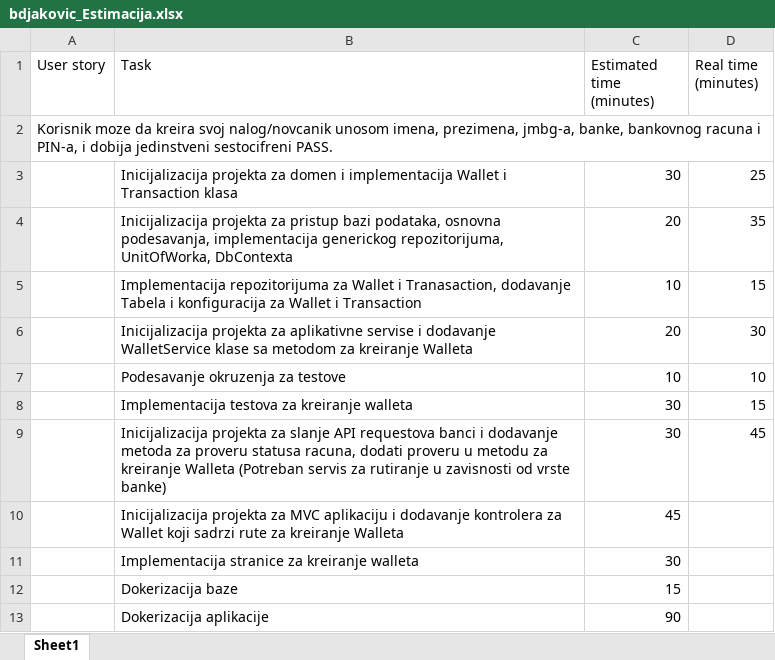
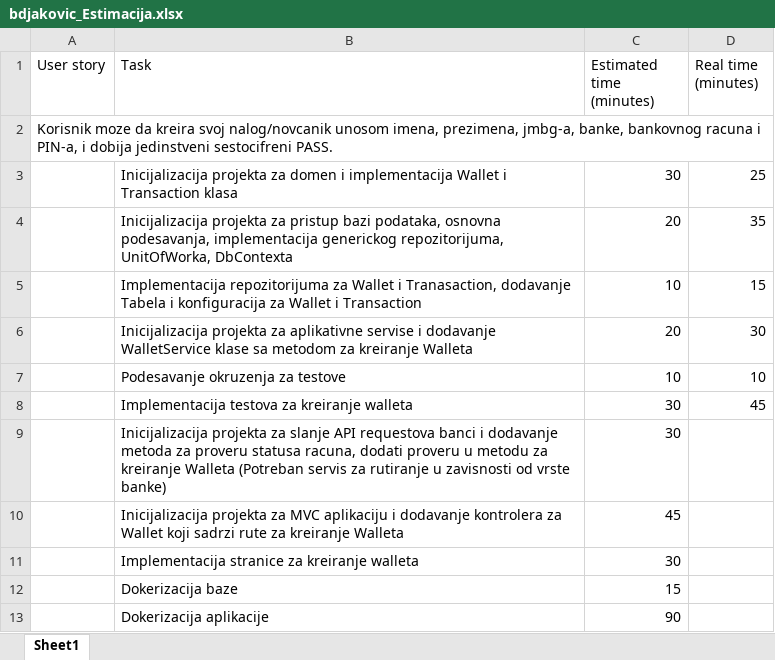
Before and after one commit to brankodjakovic96/WebWallet, an Excel workbook: bdjakovic_Estimacija.xlsx, sheet Sheet1, drawn as a sheet; values as stored, in another font and other column widths than the file's, no borders; the diff names each change by its address in the sheet, - before the commit and + after, or states it on an @@ line.

```diff
--- a/bdjakovic_Estimacija.xlsx (sheet Sheet1)
+++ b/bdjakovic_Estimacija.xlsx (sheet Sheet1)
-D8 (Real time (minutes)): 15
+D8 (Real time (minutes)): 45
-D9 (Real time (minutes)): 45
+D9 (Real time (minutes)): (empty)
```
Also changed, not shown: 5 other files.
